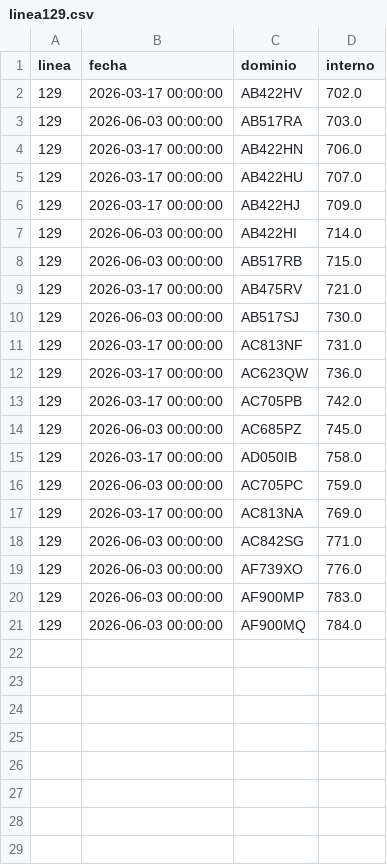
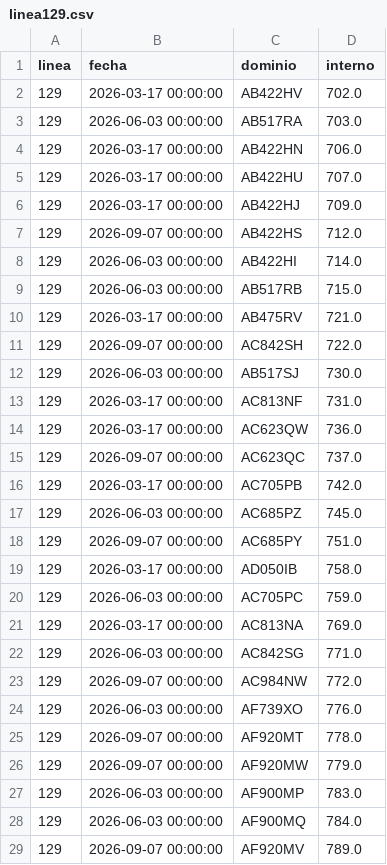
Before and after one commit to SanLean17/parque-movil-ftr, a CSV file: controlados/linea129.csv, drawn as a sheet.

```diff
--- a/controlados/linea129.csv
+++ b/controlados/linea129.csv
@@ -6,2 +6,3 @@
 129,2026-03-17 00:00:00,AB422HJ,709.0
+129,2026-09-07 00:00:00,AB422HS,712.0
 129,2026-06-03 00:00:00,AB422HI,714.0
@@ -9,2 +10,3 @@
 129,2026-03-17 00:00:00,AB475RV,721.0
+129,2026-09-07 00:00:00,AC842SH,722.0
 129,2026-06-03 00:00:00,AB517SJ,730.0
@@ -12,4 +14,6 @@
 129,2026-03-17 00:00:00,AC623QW,736.0
+129,2026-09-07 00:00:00,AC623QC,737.0
 129,2026-03-17 00:00:00,AC705PB,742.0
 129,2026-06-03 00:00:00,AC685PZ,745.0
+129,2026-09-07 00:00:00,AC685PY,751.0
 129,2026-03-17 00:00:00,AD050IB,758.0
@@ -18,4 +22,8 @@
 129,2026-06-03 00:00:00,AC842SG,771.0
+129,2026-09-07 00:00:00,AC984NW,772.0
 129,2026-06-03 00:00:00,AF739XO,776.0
+129,2026-09-07 00:00:00,AF920MT,778.0
+129,2026-09-07 00:00:00,AF920MW,779.0
 129,2026-06-03 00:00:00,AF900MP,783.0
 129,2026-06-03 00:00:00,AF900MQ,784.0
+129,2026-09-07 00:00:00,AF920MV,789.0
```
Also changed, not shown: 1 other file.
